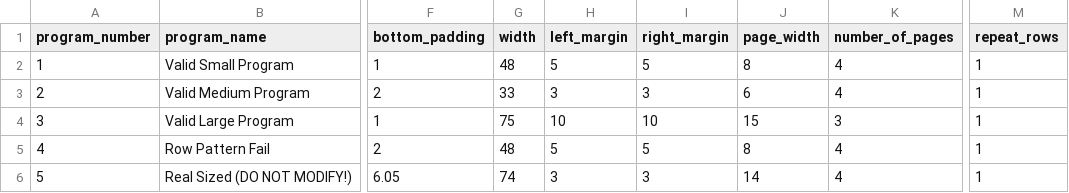
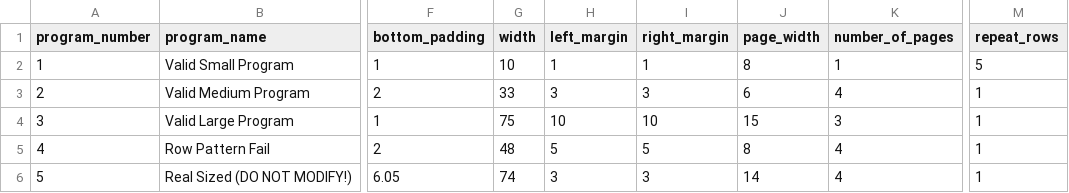
Before and after one commit to orharazi/Scratch-Desk, a CSV file: sample_programs.csv, drawn as a sheet; only a part is shown, gaps mark what is left out; the diff names each change by its address in the sheet, - before the commit and + after, or states it on an @@ line.

```diff
--- a/sample_programs.csv
+++ b/sample_programs.csv
-G2 (width): 48
+G2 (width): 10
-H2 (left_margin): 5
+H2 (left_margin): 1
-I2 (right_margin): 5
+I2 (right_margin): 1
-K2 (number_of_pages): 4
+K2 (number_of_pages): 1
-M2 (repeat_rows): 1
+M2 (repeat_rows): 5
```
Also changed, not shown: 2 other files.
